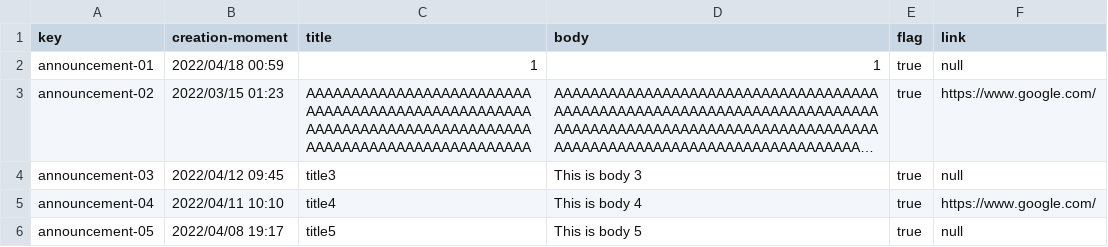
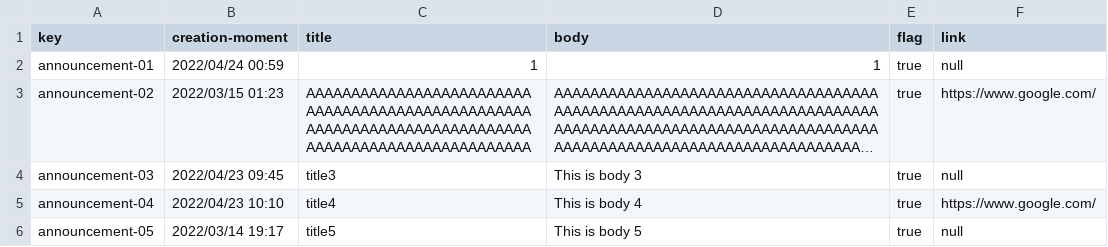
Before and after one commit to TomasCB24/Acme-Toolkits, a CSV file: src/main/webapp/WEB-INF/resources/sample-data/announcement.csv, drawn as a sheet; long unchanged cells end in …; the diff names each change by its address in the sheet, - before the commit and + after, or states it on an @@ line.

```diff
--- a/src/main/webapp/WEB-INF/resources/sample-data/announcement.csv
+++ b/src/main/webapp/WEB-INF/resources/sample-data/announcement.csv
-B2 (creation-moment): 2022/04/18 00:59
+B2 (creation-moment): 2022/04/24 00:59
-B4 (creation-moment): 2022/04/12 09:45
+B4 (creation-moment): 2022/04/23 09:45
-B5 (creation-moment): 2022/04/11 10:10
+B5 (creation-moment): 2022/04/23 10:10
-B6 (creation-moment): 2022/04/08 19:17
+B6 (creation-moment): 2022/03/14 19:17
```
Also changed, not shown: src/main/webapp/WEB-INF/resources/sample-data/chirp.csv, 15 other files.
